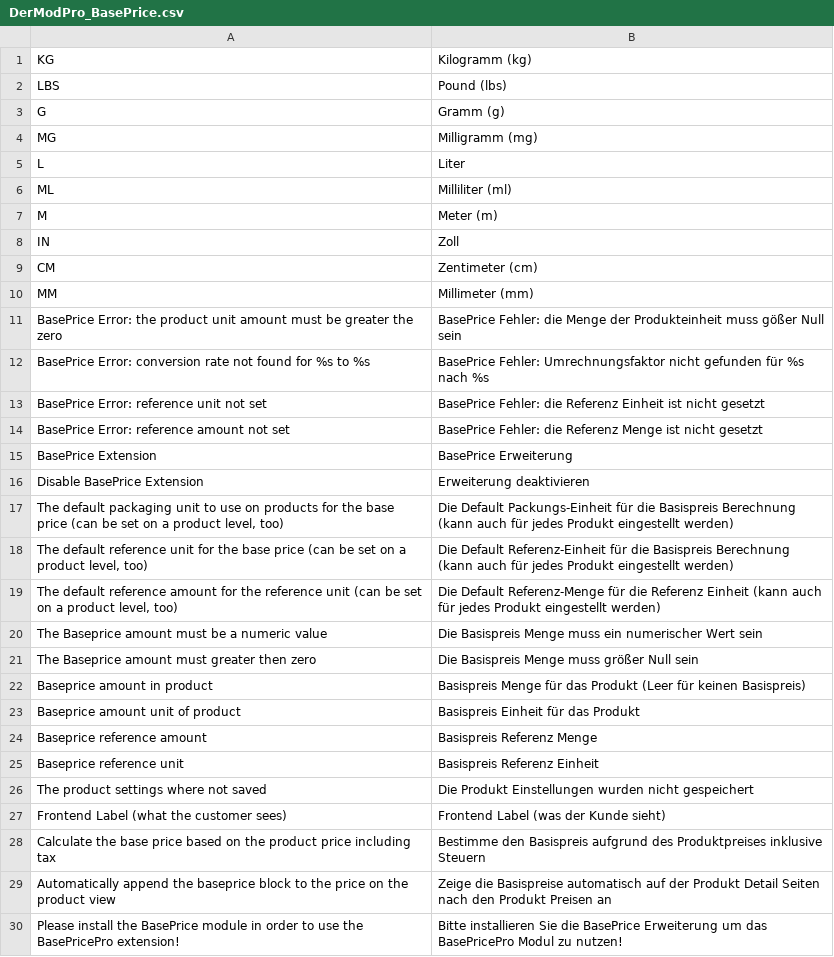
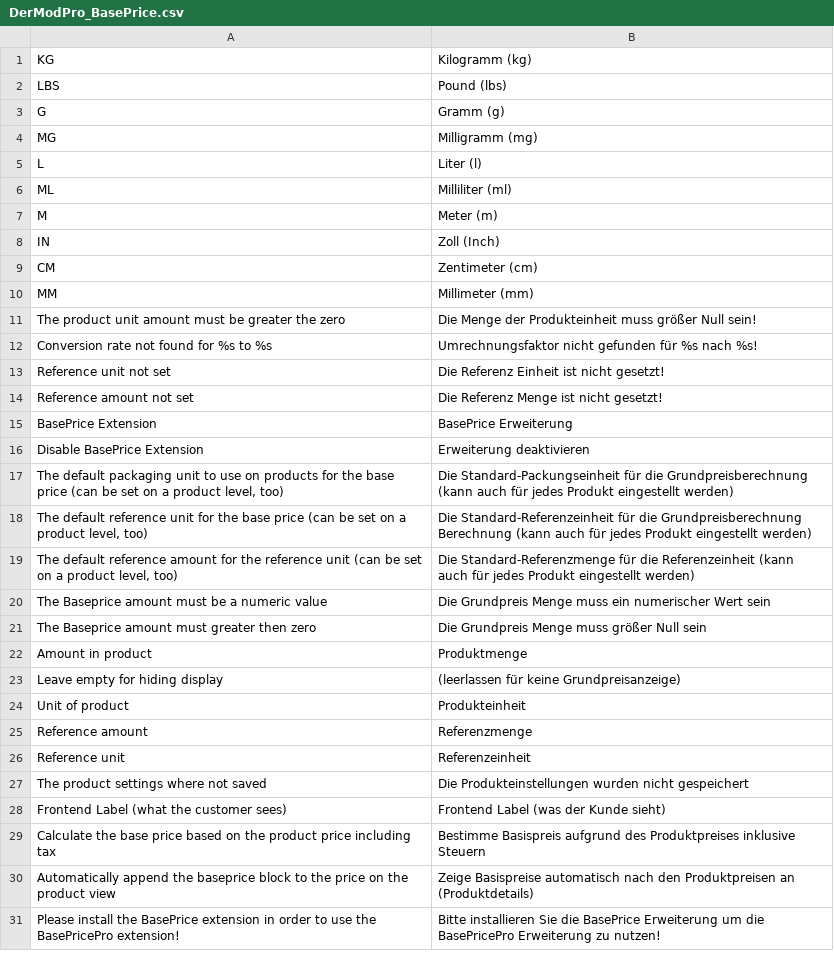
Before and after one commit to steffen-wirth/DMP_BasePrice, a CSV file: locale/de_DE/DerModPro_BasePrice.csv, drawn as a sheet.

Commit message:
Updated labels to match new locale csv
git-svn-id: https://netzarbeiter.devguard.com/svn/magento_ext/trunk/DerModPro@161 ac01b695-cdaf-4f09-91c8-82da1b8b2c39

```diff
--- a/locale/de_DE/DerModPro_BasePrice.csv
+++ b/locale/de_DE/DerModPro_BasePrice.csv
@@ -4,27 +4,28 @@
 "MG","Milligramm (mg)"
-"L","Liter"
+"L","Liter (l)"
 "ML","Milliliter (ml)",
 "M","Meter (m)",
-"IN","Zoll"
+"IN","Zoll (Inch)"
 "CM","Zentimeter (cm)"
 "MM","Millimeter (mm)"
-"BasePrice Error: the product unit amount must be greater the zero","BasePrice Fehler: die Menge der Produkteinheit muss gößer Null sein"
-"BasePrice Error: conversion rate not found for %s to %s","BasePrice Fehler: Umrechnungsfaktor nicht gefunden für %s nach %s"
-"BasePrice Error: reference unit not set","BasePrice Fehler: die Referenz Einheit ist nicht gesetzt"
-"BasePrice Error: reference amount not set","BasePrice Fehler: die Referenz Menge ist nicht gesetzt"
+"The product unit amount must be greater the zero","Die Menge der Produkteinheit muss größer Null sein!"
+"Conversion rate not found for %s to %s","Umrechnungsfaktor nicht gefunden für %s nach %s!"
+"Reference unit not set","Die Referenz Einheit ist nicht gesetzt!"
+"Reference amount not set","Die Referenz Menge ist nicht gesetzt!"
 "BasePrice Extension","BasePrice Erweiterung"
 "Disable BasePrice Extension","Erweiterung deaktivieren"
-"The default packaging unit to use on products for the base price (can be set on a product level, too)","Die Default Packungs-Einheit für die Basispreis Berechnung (kann auch für jedes Produkt eingestellt werden)"
-"The default reference unit for the base price (can be set on a product level, too)","Die Default Referenz-Einheit für die Basispreis Berechnung (kann auch für jedes Produkt eingestellt werden)"
-"The default reference amount for the reference unit (can be set on a product level, too)","Die Default Referenz-Menge für die Referenz Einheit (kann auch für jedes Produkt eingestellt werden)"
-"The Baseprice amount must be a numeric value","Die Basispreis Menge muss ein numerischer Wert sein"
-"The Baseprice amount must greater then zero","Die Basispreis Menge muss größer Null sein"
-"Baseprice amount in product","Basispreis Menge für das Produkt (Leer für keinen Basispreis)"
-"Baseprice amount unit of product","Basispreis Einheit für das Produkt"
-"Baseprice reference amount","Basispreis Referenz Menge"
-"Baseprice reference unit","Basispreis Referenz Einheit"
-"The product settings where not saved","Die Produkt Einstellungen wurden nicht gespeichert"
+"The default packaging unit to use on products for the base price (can be set on a product level, too)","Die Standard-Packungseinheit für die Grundpreisberechnung (kann auch für jedes Produkt eingestellt werden)"
+"The default reference unit for the base price (can be set on a product level, too)","Die Standard-Referenzeinheit für die Grundpreisberechnung Berechnung (kann auch für jedes Produkt eingestellt werden)"
+"The default reference amount for the reference unit (can be set on a product level, too)","Die Standard-Referenzmenge für die Referenzeinheit (kann auch für jedes Produkt eingestellt werden)"
+"The Baseprice amount must be a numeric value","Die Grundpreis Menge muss ein numerischer Wert sein"
+"The Baseprice amount must greater then zero","Die Grundpreis Menge muss größer Null sein"
+"Amount in product","Produktmenge"
+"Leave empty for hiding display", "(leerlassen für keine Grundpreisanzeige)"
+"Unit of product","Produkteinheit"
+"Reference amount","Referenzmenge"
+"Reference unit","Referenzeinheit"
+"The product settings where not saved","Die Produkteinstellungen wurden nicht gespeichert"
 "Frontend Label (what the customer sees)","Frontend Label (was der Kunde sieht)"
-"Calculate the base price based on the product price including tax","Bestimme den Basispreis aufgrund des Produktpreises inklusive Steuern"
-"Automatically append the baseprice block to the price on the product view","Zeige die Basispreise automatisch auf der Produkt Detail Seiten nach den Produkt Preisen an"
-"Please install the BasePrice module in order to use the BasePricePro extension!","Bitte installieren Sie die BasePrice Erweiterung um das BasePricePro Modul zu nutzen!"
+"Calculate the base price based on the product price including tax","Bestimme Basispreis aufgrund des Produktpreises inklusive Steuern"
+"Automatically append the baseprice block to the price on the product view","Zeige Basispreise automatisch nach den Produktpreisen an (Produktdetails)"
+"Please install the BasePrice extension in order to use the BasePricePro extension!","Bitte installieren Sie die BasePrice Erweiterung um die BasePricePro Erweiterung zu nutzen!"
```
Also changed, not shown: locale/en_US/DerModPro_BasePrice.csv, 2 other files.
